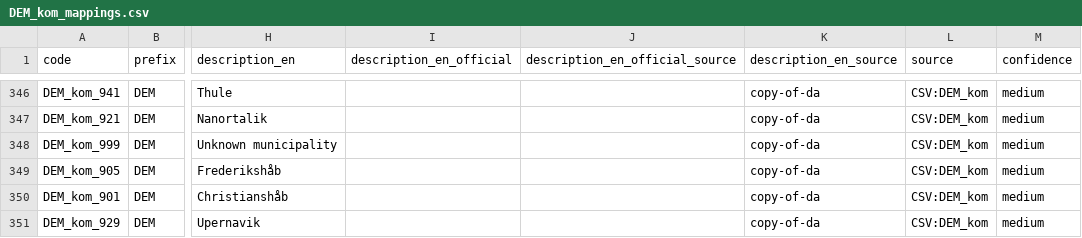
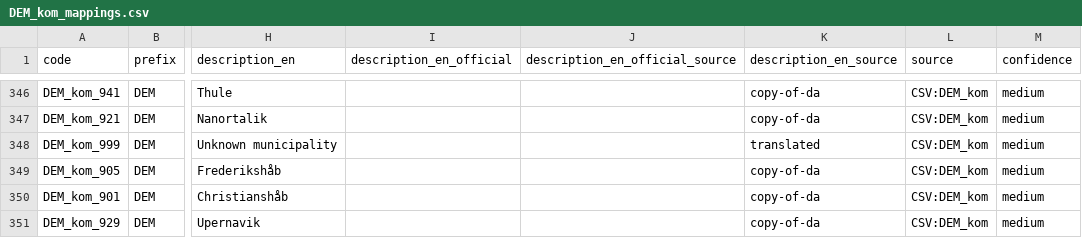
Before and after one commit to LCB0B/mapping_dst_tokens, a CSV file: hierarchical_vocab/MAPPINGS/DEM_kom_mappings.csv, drawn as a sheet; only a part is shown, gaps mark what is left out; the diff names each change by its address in the sheet, - before the commit and + after, or states it on an @@ line.

```diff
--- a/hierarchical_vocab/MAPPINGS/DEM_kom_mappings.csv
+++ b/hierarchical_vocab/MAPPINGS/DEM_kom_mappings.csv
-K348 (description_en_source): copy-of-da
+K348 (description_en_source): translated
```
Also changed, not shown: hierarchical_vocab/MAPPINGS/EDU_audd_mappings.csv, hierarchical_vocab/MAPPINGS/EDU_disced_mappings.csv, 9 other files.
